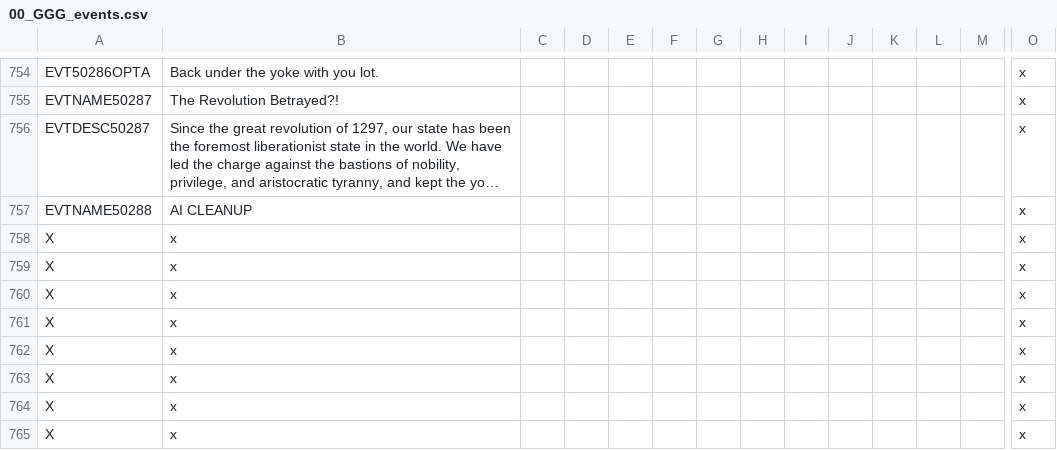
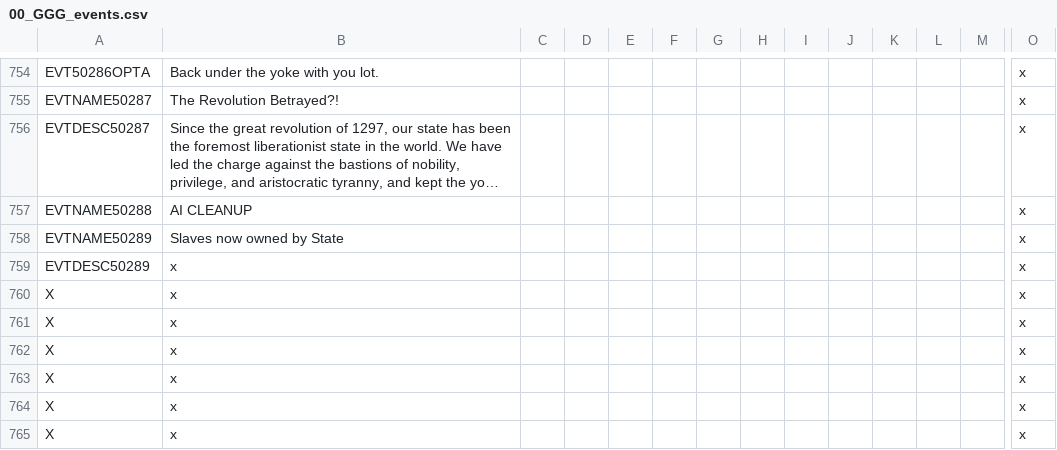
Before and after one commit to Gubelio/GGG, a CSV file: GGG/localisation/00_GGG_events.csv, drawn as a sheet; only a part is shown, gaps mark what is left out; the shorter side is filled out with more unchanged rows; long unchanged cells end in …; addresses are those after the commit; rows hold the shown columns only; the diff names each change by its address in the sheet, - before the commit and + after, or states it on an @@ line.

Commit message:
abolition of slavery things

```diff
--- a/GGG/localisation/00_GGG_events.csv
+++ b/GGG/localisation/00_GGG_events.csv
+row 758: EVTNAME50289 | Slaves now owned by State |  |  |  |  |  |  |  |  |  |  |  | x
-A759: X
+A759: EVTDESC50289
```
Also changed, not shown: 6 other files.
